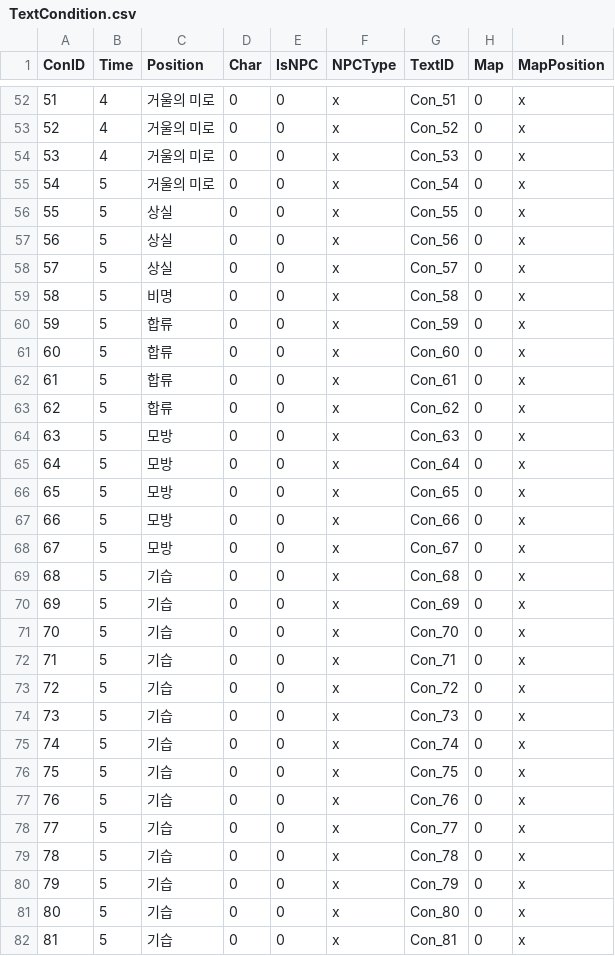
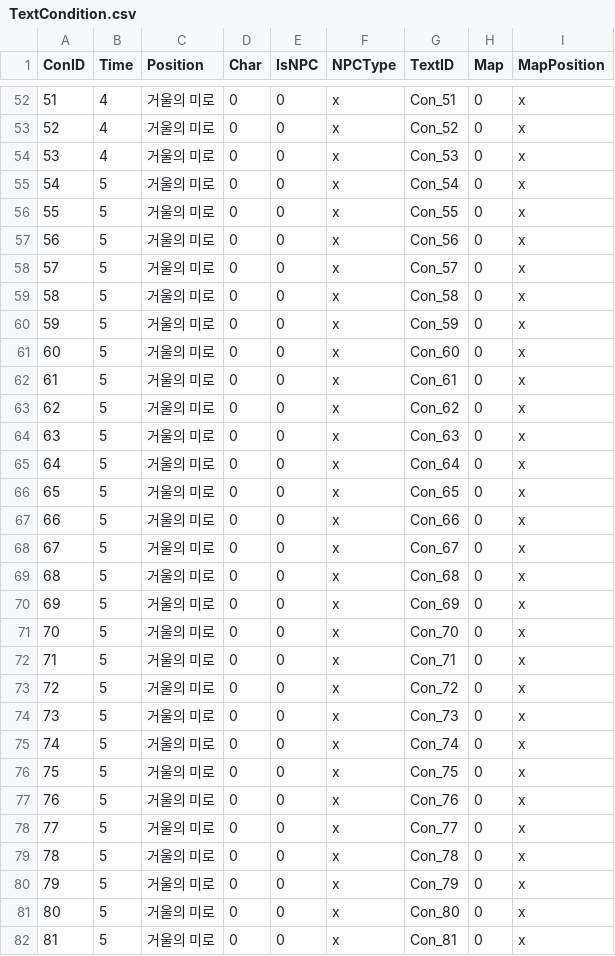
Before and after one commit to Tarae0419/TextGame, a CSV file: Assets/StreamingAssets/TextCondition.csv, drawn as a sheet; only a part is shown, gaps mark what is left out; the diff covers the shown part only.

```diff
--- a/Assets/StreamingAssets/TextCondition.csv
+++ b/Assets/StreamingAssets/TextCondition.csv
@@ -55,28 +55,28 @@
 54,5,거울의 미로,0,0,x,Con_54,0,x
-55,5,상실,0,0,x,Con_55,0,x
-56,5,상실,0,0,x,Con_56,0,x
-57,5,상실,0,0,x,Con_57,0,x
-58,5,비명,0,0,x,Con_58,0,x
-59,5,합류,0,0,x,Con_59,0,x
-60,5,합류,0,0,x,Con_60,0,x
-61,5,합류,0,0,x,Con_61,0,x
-62,5,합류,0,0,x,Con_62,0,x
-63,5,모방,0,0,x,Con_63,0,x
-64,5,모방,0,0,x,Con_64,0,x
-65,5,모방,0,0,x,Con_65,0,x
-66,5,모방,0,0,x,Con_66,0,x
-67,5,모방,0,0,x,Con_67,0,x
-68,5,기습,0,0,x,Con_68,0,x
-69,5,기습,0,0,x,Con_69,0,x
-70,5,기습,0,0,x,Con_70,0,x
-71,5,기습,0,0,x,Con_71,0,x
-72,5,기습,0,0,x,Con_72,0,x
-73,5,기습,0,0,x,Con_73,0,x
-74,5,기습,0,0,x,Con_74,0,x
-75,5,기습,0,0,x,Con_75,0,x
-76,5,기습,0,0,x,Con_76,0,x
-77,5,기습,0,0,x,Con_77,0,x
-78,5,기습,0,0,x,Con_78,0,x
-79,5,기습,0,0,x,Con_79,0,x
-80,5,기습,0,0,x,Con_80,0,x
-81,5,기습,0,0,x,Con_81,0,x
+55,5,거울의 미로,0,0,x,Con_55,0,x
+56,5,거울의 미로,0,0,x,Con_56,0,x
+57,5,거울의 미로,0,0,x,Con_57,0,x
+58,5,거울의 미로,0,0,x,Con_58,0,x
+59,5,거울의 미로,0,0,x,Con_59,0,x
+60,5,거울의 미로,0,0,x,Con_60,0,x
+61,5,거울의 미로,0,0,x,Con_61,0,x
+62,5,거울의 미로,0,0,x,Con_62,0,x
+63,5,거울의 미로,0,0,x,Con_63,0,x
+64,5,거울의 미로,0,0,x,Con_64,0,x
+65,5,거울의 미로,0,0,x,Con_65,0,x
+66,5,거울의 미로,0,0,x,Con_66,0,x
+67,5,거울의 미로,0,0,x,Con_67,0,x
+68,5,거울의 미로,0,0,x,Con_68,0,x
+69,5,거울의 미로,0,0,x,Con_69,0,x
+70,5,거울의 미로,0,0,x,Con_70,0,x
+71,5,거울의 미로,0,0,x,Con_71,0,x
+72,5,거울의 미로,0,0,x,Con_72,0,x
+73,5,거울의 미로,0,0,x,Con_73,0,x
+74,5,거울의 미로,0,0,x,Con_74,0,x
+75,5,거울의 미로,0,0,x,Con_75,0,x
+76,5,거울의 미로,0,0,x,Con_76,0,x
+77,5,거울의 미로,0,0,x,Con_77,0,x
+78,5,거울의 미로,0,0,x,Con_78,0,x
+79,5,거울의 미로,0,0,x,Con_79,0,x
+80,5,거울의 미로,0,0,x,Con_80,0,x
+81,5,거울의 미로,0,0,x,Con_81,0,x
```
Also changed, not shown: 7 edited cells elsewhere in this file, Assets/StreamingAssets/Contents.csv, 16 other files.
